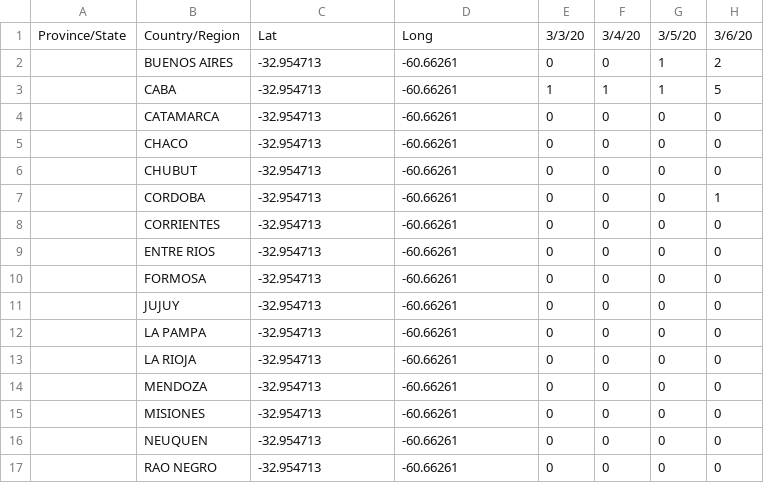
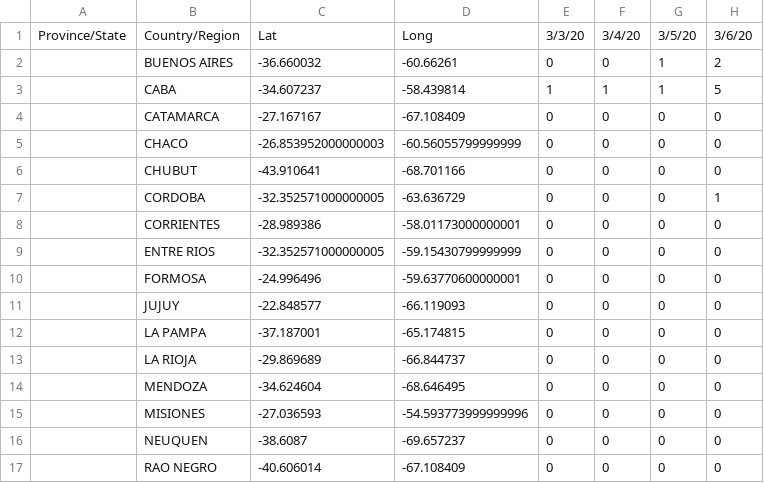
Before and after one commit to mariano22/argcovidapi, a CSV file: dataviz/time_series_covid19_confirmed_arg.csv, drawn as a sheet; only a part is shown; the diff covers the shown part only; the diff names each change by its address in the sheet, - before the commit and + after, or states it on an @@ line.

```diff
--- a/dataviz/time_series_covid19_confirmed_arg.csv
+++ b/dataviz/time_series_covid19_confirmed_arg.csv
-C2: -32.954713
+C2: -36.660032
-C3: -32.954713
+C3: -34.607237
-D3: -60.66261
+D3: -58.439814
-C4: -32.954713
+C4: -27.167167
-D4: -60.66261
+D4: -67.108409
-C5: -32.954713
+C5: -26.853952000000003
-D5: -60.66261
+D5: -60.56055799999999
-C6: -32.954713
+C6: -43.910641
-D6: -60.66261
+D6: -68.701166
-C7: -32.954713
+C7: -32.352571000000005
-D7: -60.66261
+D7: -63.636729
-C8: -32.954713
+C8: -28.989386
-D8: -60.66261
+D8: -58.01173000000001
-C9: -32.954713
+C9: -32.352571000000005
-D9: -60.66261
+D9: -59.15430799999999
-C10: -32.954713
+C10: -24.996496
-D10: -60.66261
+D10: -59.63770600000001
-C11: -32.954713
+C11: -22.848577
-D11: -60.66261
+D11: -66.119093
-C12: -32.954713
+C12: -37.187001
-D12: -60.66261
+D12: -65.174815
-C13: -32.954713
+C13: -29.869689
-D13: -60.66261
+D13: -66.844737
-C14: -32.954713
+C14: -34.624604
-D14: -60.66261
+D14: -68.646495
-C15: -32.954713
+C15: -27.036593
-D15: -60.66261
+D15: -54.593773999999996
-C16: -32.954713
+C16: -38.6087
-D16: -60.66261
+D16: -69.657237
-C17: -32.954713
+C17: -40.606014
-D17: -60.66261
+D17: -67.108409
```
Also changed, not shown: 16 edited cells elsewhere in this file, dataviz/time_series_covid19_deaths_arg.csv, dataviz/time_series_covid19_recovered_arg.csv.
